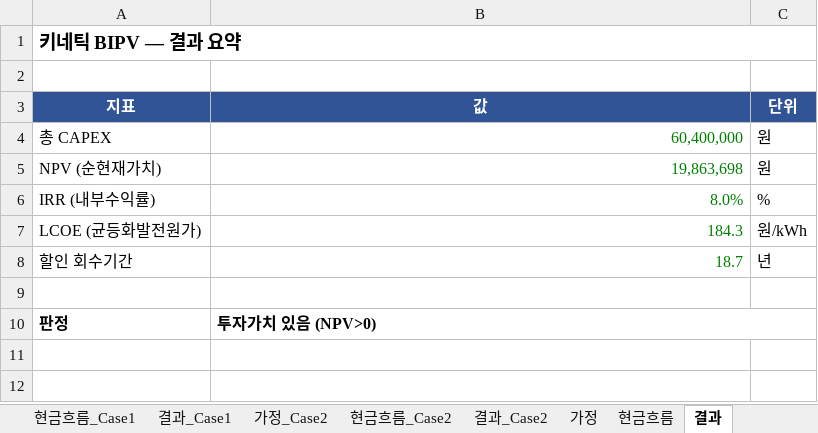
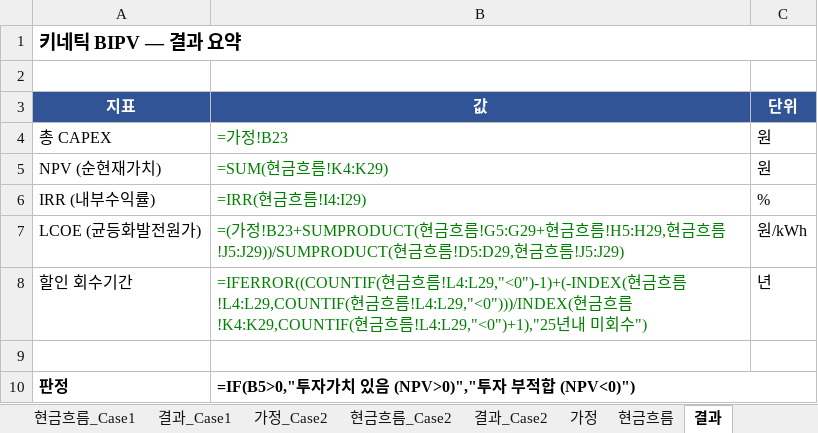
Before and after one commit to Taegyu-Park/energyplus_project1, an Excel workbook: economy_analysis.xlsx, sheet 결과, drawn as a sheet; values as stored, in another font and other column widths than the file's, no borders; formulas without a stored value are shown as written; charts and pictures not drawn; the diff names each change by its address in the sheet, - before the commit and + after, or states it on an @@ line.

```diff
--- a/economy_analysis.xlsx (sheet 결과)
+++ b/economy_analysis.xlsx (sheet 결과)
-B4 (값): 60,400,000
+B4 (값): =가정!B23
-B5 (값): 19,863,698
+B5 (값): =SUM(현금흐름!K4:K29)
-B6 (값): 8.0%
+B6 (값): =IRR(현금흐름!I4:I29)
-B7 (값): 184.3
+B7 (값): =(가정!B23+SUMPRODUCT(현금흐름!G5:G29+현금흐름!H5:H29,현금흐름!J5:J29))/SUMPRODUCT(현금흐름!D5:D29,현금흐름!J5:J29)
-B8 (값): 18.7
+B8 (값): =IFERROR((COUNTIF(현금흐름!L4:L29,"<0")-1)+(-INDEX(현금흐름!L4:L29,COUNTIF(현금흐름!L4:L29,"<0")))/INDEX(현금흐름!K4:K29,COUNTIF(현금흐름!L4:L29,"<0")+1),"25년내 미회수")
-B10 (값): 투자가치 있음 (NPV>0)
+B10 (값): =IF(B5>0,"투자가치 있음 (NPV>0)","투자 부적합 (NPV<0)")
```
Also changed, not shown: sheet 현금흐름, sheet 현금흐름_Case1, sheet 현금흐름_Case2, sheet 가정, sheet 가정_Case2, sheet 가정_Case1, 2 more sheets, charts or pictures, 2 other files.
